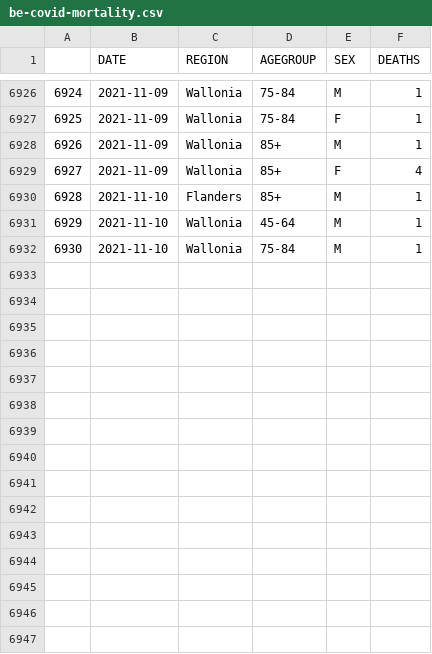
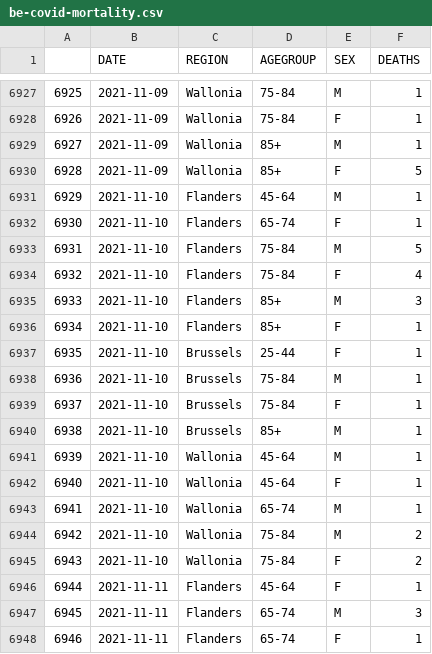
Before and after one commit to pschaus/covidatabe, a CSV file: static/csv/be-covid-mortality.csv, drawn as a sheet; only a part is shown, gaps mark what is left out; addresses are those after the commit; the diff covers the shown part only; the diff names each change by its address in the sheet, - before the commit and + after, or states it on an @@ line.

```diff
--- a/static/csv/be-covid-mortality.csv
+++ b/static/csv/be-covid-mortality.csv
@@ column A renumbered between rows 6883 and 6943 @@
-F6930 (DEATHS): 4
+F6930 (DEATHS): 5
+row 6931: 6929 | 2021-11-10 | Flanders | 45-64 | M | 1
+row 6932: 6930 | 2021-11-10 | Flanders | 65-74 | F | 1
+row 6933: 6931 | 2021-11-10 | Flanders | 75-84 | M | 5
+row 6934: 6932 | 2021-11-10 | Flanders | 75-84 | F | 4
+row 6935: 6933 | 2021-11-10 | Flanders | 85+ | M | 3
+row 6936: 6934 | 2021-11-10 | Flanders | 85+ | F | 1
+row 6937: 6935 | 2021-11-10 | Brussels | 25-44 | F | 1
+row 6938: 6936 | 2021-11-10 | Brussels | 75-84 | M | 1
+row 6939: 6937 | 2021-11-10 | Brussels | 75-84 | F | 1
-C6940 (REGION): Flanders
+C6940 (REGION): Brussels
+row 6942: 6940 | 2021-11-10 | Wallonia | 45-64 | F | 1
-D6943 (AGEGROUP): 75-84
+D6943 (AGEGROUP): 65-74
+row 6944: 6942 | 2021-11-10 | Wallonia | 75-84 | M | 2
+row 6945: 6943 | 2021-11-10 | Wallonia | 75-84 | F | 2
+row 6946: 6944 | 2021-11-11 | Flanders | 45-64 | F | 1
+row 6947: 6945 | 2021-11-11 | Flanders | 65-74 | M | 3
+row 6948: 6946 | 2021-11-11 | Flanders | 65-74 | F | 1
```
Also changed, not shown: 15 added rows and 3 edited cells elsewhere in this file, static/csv/be-covid-provinces-all.csv, 6 other files.
